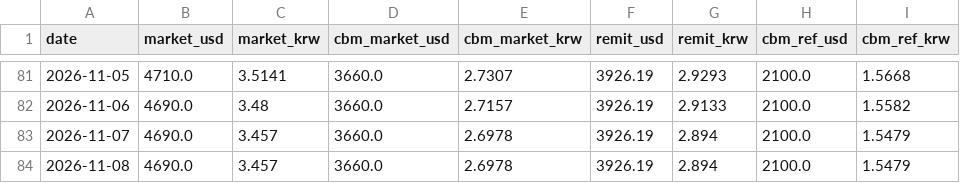
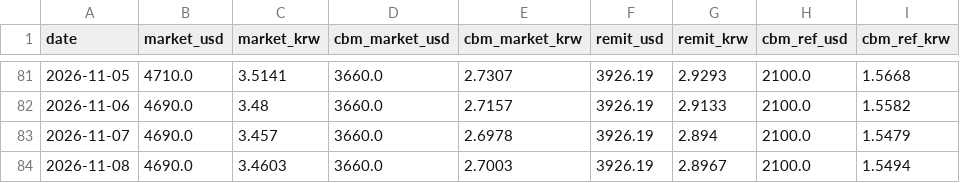
Before and after one commit to park1004di/mmk-cal, a CSV file: history.csv, drawn as a sheet; only a part is shown, gaps mark what is left out.

```diff
--- a/history.csv
+++ b/history.csv
@@ -83,2 +83,2 @@
 2026-11-07,4690.0,3.457,3660.0,2.6978,3926.19,2.894,2100.0,1.5479
-2026-11-08,4690.0,3.457,3660.0,2.6978,3926.19,2.894,2100.0,1.5479
+2026-11-08,4690.0,3.4603,3660.0,2.7003,3926.19,2.8967,2100.0,1.5494
```
Also changed, not shown: 5 other files.
